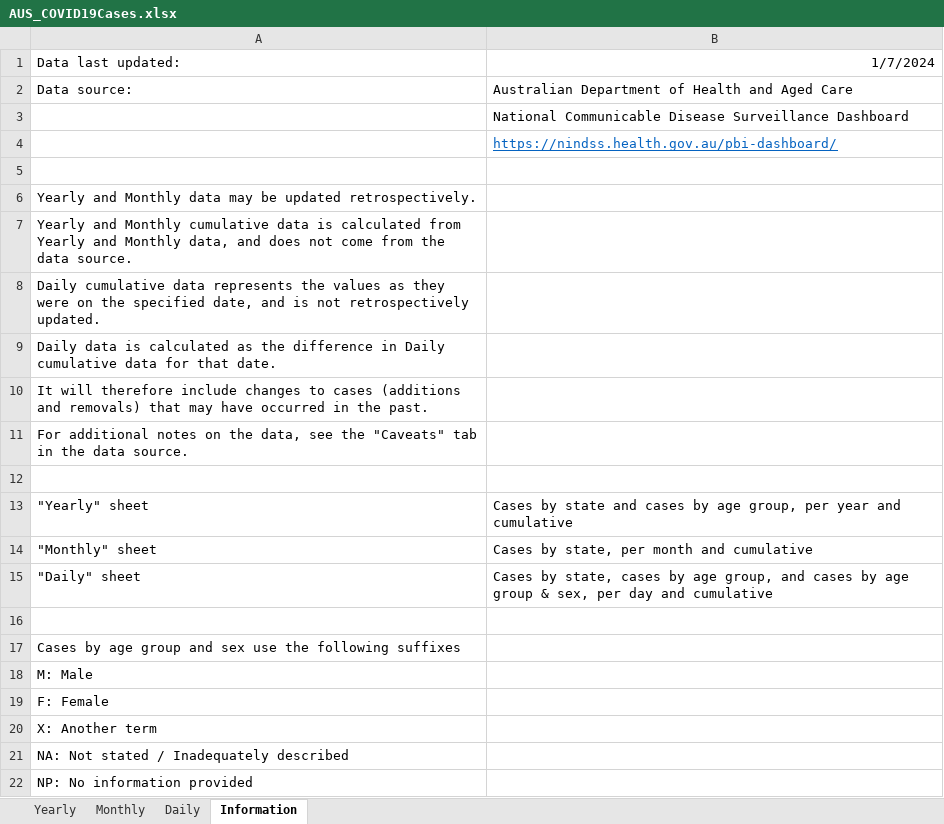
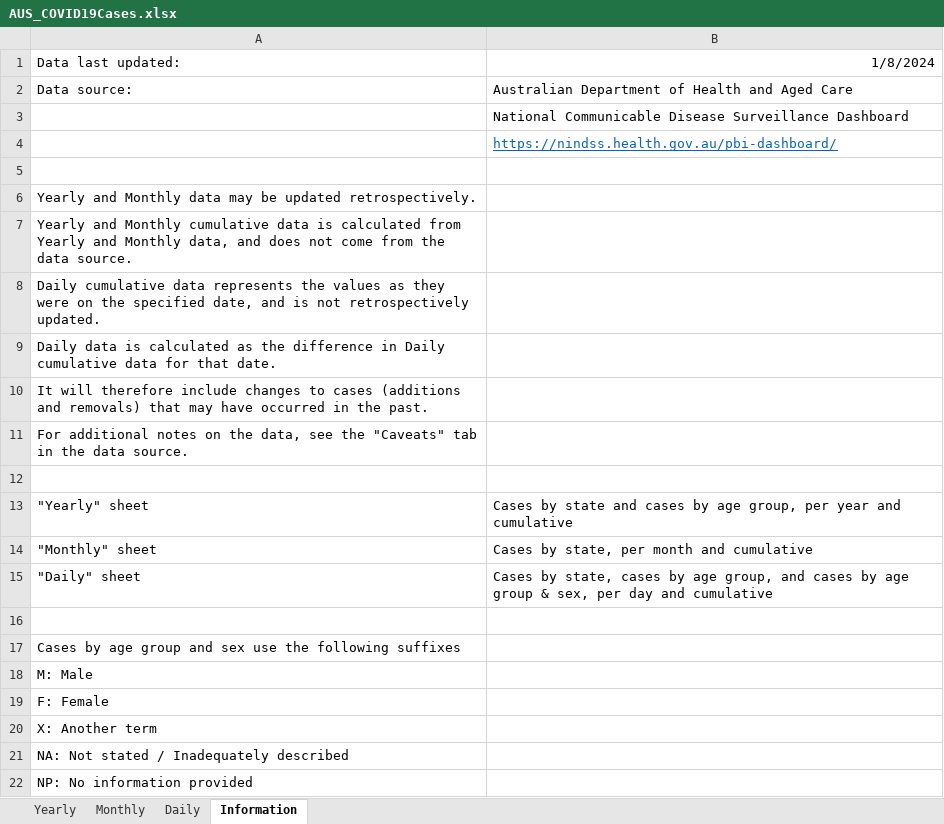
Before and after one commit to dbRaevn/covid19, an Excel workbook: pandemic/AUS_COVID19Cases.xlsx, sheet Information, drawn as a sheet; values as stored, in another font and other column widths than the file's, no borders; the diff names each change by its address in the sheet, - before the commit and + after, or states it on an @@ line.

```diff
--- a/pandemic/AUS_COVID19Cases.xlsx (sheet Information)
+++ b/pandemic/AUS_COVID19Cases.xlsx (sheet Information)
-B1: 1/7/2024
+B1: 1/8/2024
```
Also changed, not shown: sheet Daily, sheet Yearly, sheet Monthly.
